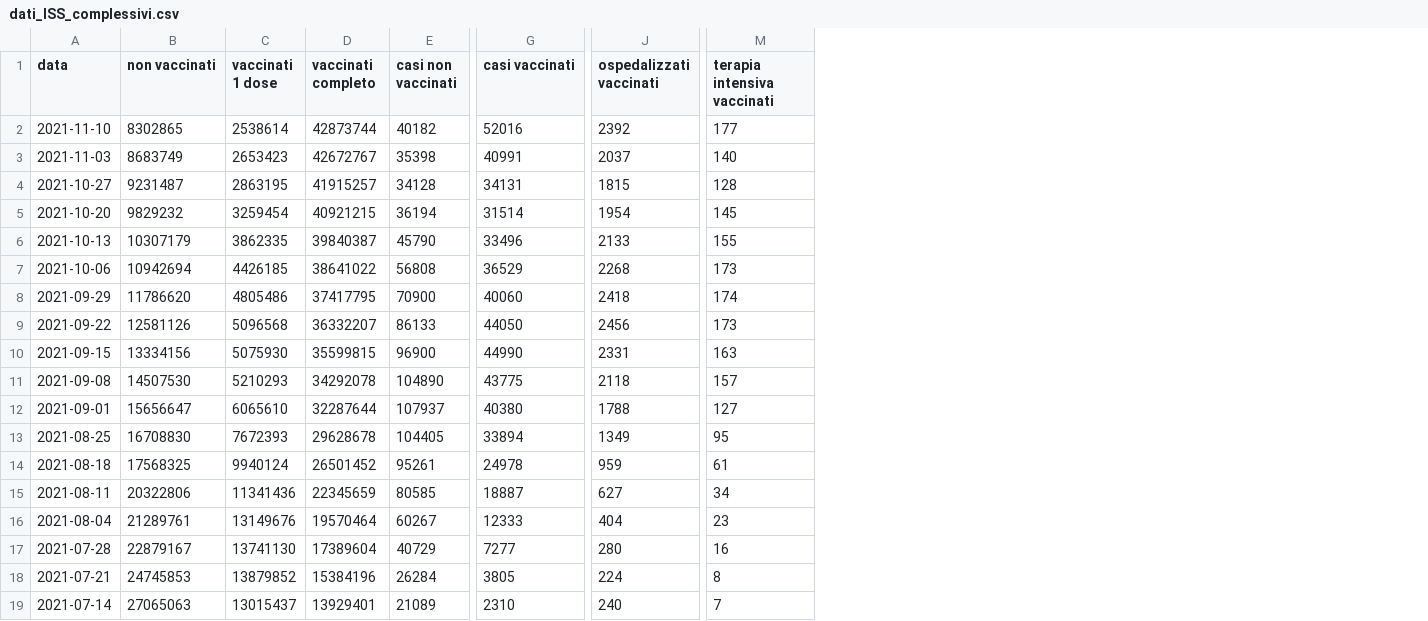
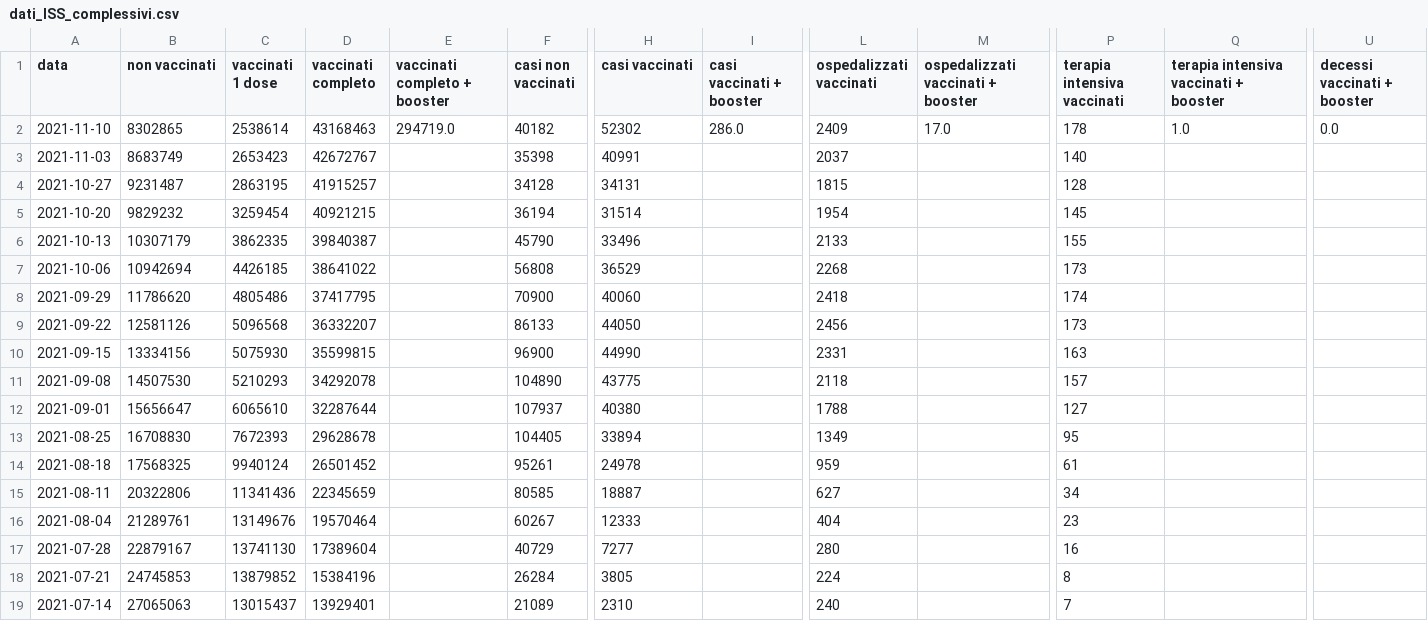
Before and after one commit to apalladi/covid_vaccini_monitoraggio, a CSV file: dati/dati_ISS_complessivi.csv, drawn as a sheet; only a part is shown, gaps mark what is left out; addresses are those after the commit; the diff names each change by its address in the sheet, - before the commit and + after, or states it on an @@ line.

```diff
--- a/dati/dati_ISS_complessivi.csv
+++ b/dati/dati_ISS_complessivi.csv
+column E (vaccinati completo + booster), row 2: 294719.0
+column I (casi vaccinati + booster), row 2: 286.0
+column M, rows 1-2: ospedalizzati vaccinati + booster | 17.0
+column Q, rows 1-2: terapia intensiva vaccinati + booster | 1.0
+column U (decessi vaccinati + booster), row 2: 0.0
-D2 (vaccinati completo): 42873744
+D2 (vaccinati completo): 43168463
-H2 (casi vaccinati): 52016
+H2 (casi vaccinati): 52302
-L2 (ospedalizzati vaccinati): 2392
+L2 (ospedalizzati vaccinati): 2409
-P2 (terapia intensiva vaccinati): 177
+P2 (terapia intensiva vaccinati): 178
```
Also changed, not shown: dati/data_iss_età_2021-11-10.csv, 18 other files.
